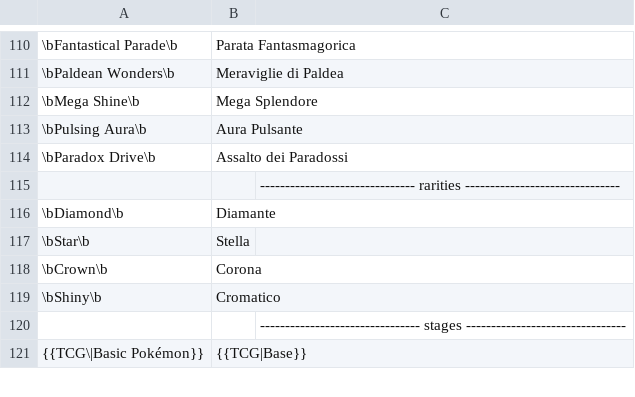
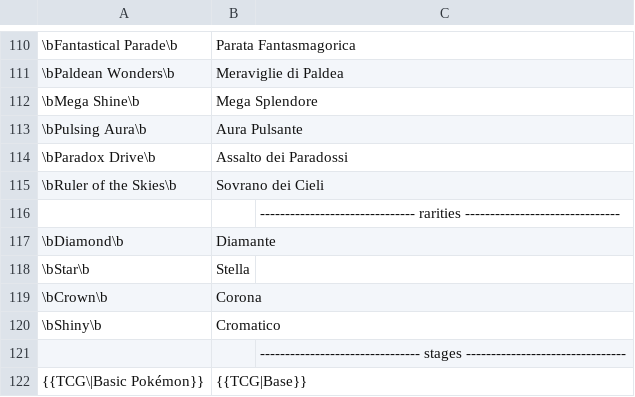
Before and after one commit to pokemoncentral/wiki-util, a CSV file: gccp/gccp-replacements.csv, drawn as a sheet; only a part is shown, gaps mark what is left out; the diff names each change by its address in the sheet, - before the commit and + after, or states it on an @@ line.

Commit message:
Add 'Ruler of the Skies' translation to CSV

```diff
--- a/gccp/gccp-replacements.csv
+++ b/gccp/gccp-replacements.csv
+row 115: \bRuler of the Skies\b | Sovrano dei Cieli
```
